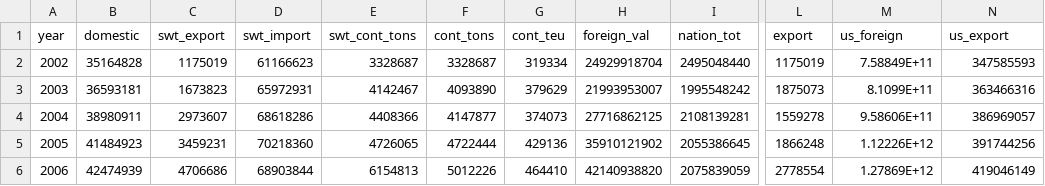
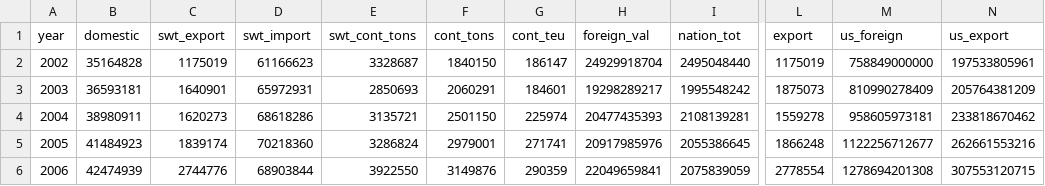
Before and after one commit to dvrpc/phillyfreightfinder, a CSV file: data/d3/maritimeIndicators.csv, drawn as a sheet; only a part is shown, gaps mark what is left out; the diff covers the shown part only; the diff names each change by its address in the sheet, - before the commit and + after, or states it on an @@ line.

```diff
--- a/data/d3/maritimeIndicators.csv
+++ b/data/d3/maritimeIndicators.csv
-F2 (cont_tons): 3328687
+F2 (cont_tons): 1840150
-G2 (cont_teu): 319334
+G2 (cont_teu): 186147
-M2 (us_foreign): 7.58849E+11
+M2 (us_foreign): 758849000000
-N2 (us_export): 347585593
+N2 (us_export): 197533805961
-C3 (swt_export): 1673823
+C3 (swt_export): 1640901
-E3 (swt_cont_tons): 4142467
+E3 (swt_cont_tons): 2850693
-F3 (cont_tons): 4093890
+F3 (cont_tons): 2060291
-G3 (cont_teu): 379629
+G3 (cont_teu): 184601
-H3 (foreign_val): 21993953007
+H3 (foreign_val): 19298289217
-M3 (us_foreign): 8.1099E+11
+M3 (us_foreign): 810990278409
-N3 (us_export): 363466316
+N3 (us_export): 205764381209
-C4 (swt_export): 2973607
+C4 (swt_export): 1620273
-E4 (swt_cont_tons): 4408366
+E4 (swt_cont_tons): 3135721
-F4 (cont_tons): 4147877
+F4 (cont_tons): 2501150
-G4 (cont_teu): 374073
+G4 (cont_teu): 225974
-H4 (foreign_val): 27716862125
+H4 (foreign_val): 20477435393
-M4 (us_foreign): 9.58606E+11
+M4 (us_foreign): 958605973181
-N4 (us_export): 386969057
+N4 (us_export): 233818670462
-C5 (swt_export): 3459231
+C5 (swt_export): 1839174
-E5 (swt_cont_tons): 4726065
+E5 (swt_cont_tons): 3286824
-F5 (cont_tons): 4722444
+F5 (cont_tons): 2979001
-G5 (cont_teu): 429136
+G5 (cont_teu): 271741
-H5 (foreign_val): 35910121902
+H5 (foreign_val): 20917985976
-M5 (us_foreign): 1.12226E+12
+M5 (us_foreign): 1122256712677
-N5 (us_export): 391744256
+N5 (us_export): 262661553216
-C6 (swt_export): 4706686
+C6 (swt_export): 2744776
-E6 (swt_cont_tons): 6154813
+E6 (swt_cont_tons): 3922550
-F6 (cont_tons): 5012226
+F6 (cont_tons): 3149876
-G6 (cont_teu): 464410
+G6 (cont_teu): 290359
-H6 (foreign_val): 42140938820
+H6 (foreign_val): 22049659841
-M6 (us_foreign): 1.27869E+12
+M6 (us_foreign): 1278694201308
-N6 (us_export): 419046149
+N6 (us_export): 307553120715
```
Also changed, not shown: 3 added rows, 1 removed row and 50 edited cells elsewhere in this file, data/d3/port_activity.csv, 2 other files.
